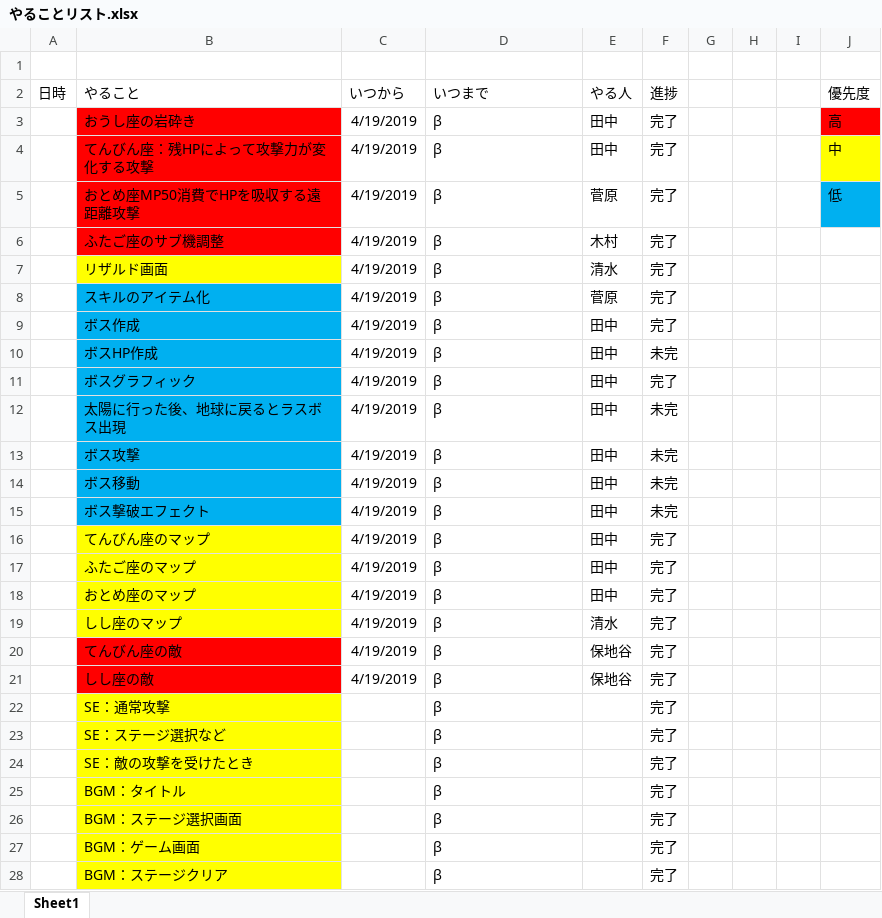
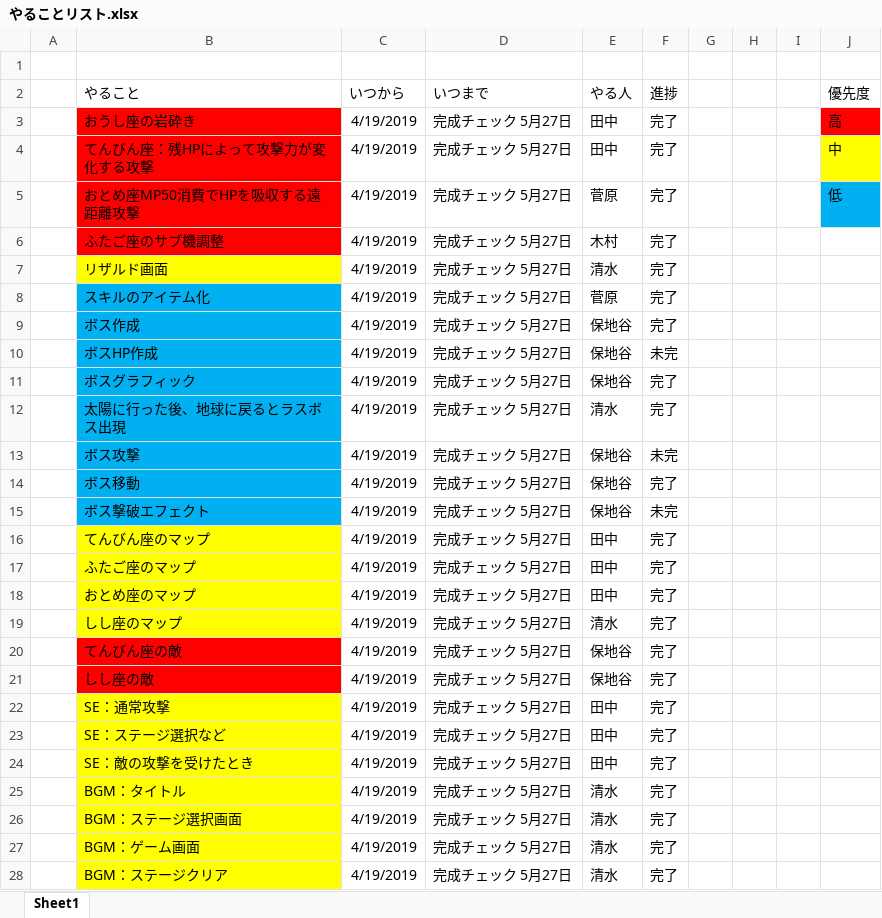
Before and after one commit to r1towww/osore, an Excel workbook: やることリスト.xlsx, sheet Sheet1, drawn as a sheet; only a part is shown; values as stored, in another font and other column widths than the file's, no borders; the diff covers the shown part only; the diff names each change by its address in the sheet, - before the commit and + after, or states it on an @@ line.

```diff
--- a/やることリスト.xlsx (sheet Sheet1)
+++ b/やることリスト.xlsx (sheet Sheet1)
-A2: 日時
+A2: (empty)
-D3:D28 (いつまで): β
+D3:D28 (いつまで): 完成チェック 5月27日
-E9:E11 (やる人): 田中
+E9:E11 (やる人): 保地谷
-E12 (やる人): 田中
+E12 (やる人): 清水
-F12 (進捗): 未完
+F12 (進捗): 完了
-E13:E15 (やる人): 田中
+E13:E15 (やる人): 保地谷
-F14 (進捗): 未完
+F14 (進捗): 完了
-C22:C28 (いつから): (empty)
+C22:C28 (いつから): 4/19/2019
-E22:E24 (やる人): (empty)
+E22:E24 (やる人): 田中
-E25:E28 (やる人): (empty)
+E25:E28 (やる人): 清水
```
Also changed, not shown: 1 added row, 1 removed row, 63 edited cells and cell formats elsewhere in this sheet.
